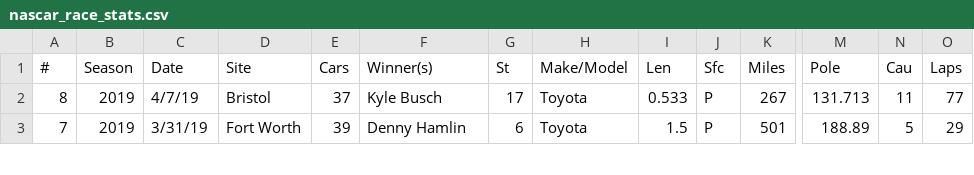
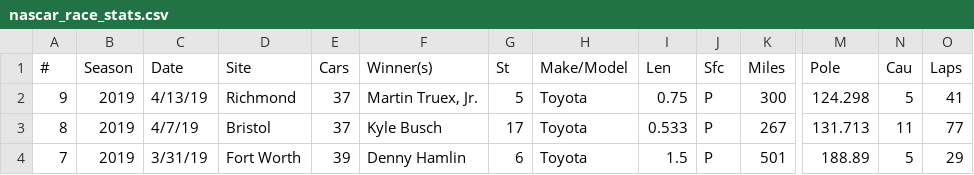
Before and after one commit to aarongaither/gnascar, a CSV file: srv/splunk/etc/apps/GNASCAR/lookups/nascar_race_stats.csv, drawn as a sheet; only a part is shown, gaps mark what is left out; rows hold the shown columns only; the diff names each change by its address in the sheet, - before the commit and + after, or states it on an @@ line.

```diff
--- a/srv/splunk/etc/apps/GNASCAR/lookups/nascar_race_stats.csv
+++ b/srv/splunk/etc/apps/GNASCAR/lookups/nascar_race_stats.csv
+row 2: 9 | 2019 | 4/13/19 | Richmond | 37 | Martin Truex, Jr. | 5 | Toyota | 0.75 | P | 300 | 124.298 | 5 | 41
```
Also changed, not shown: srv/splunk/etc/apps/GNASCAR/lookups/nascar_driver_stats.csv, srv/splunk/etc/apps/GNASCAR/lookups/nascar_loop_stats.csv, 7 other files.
